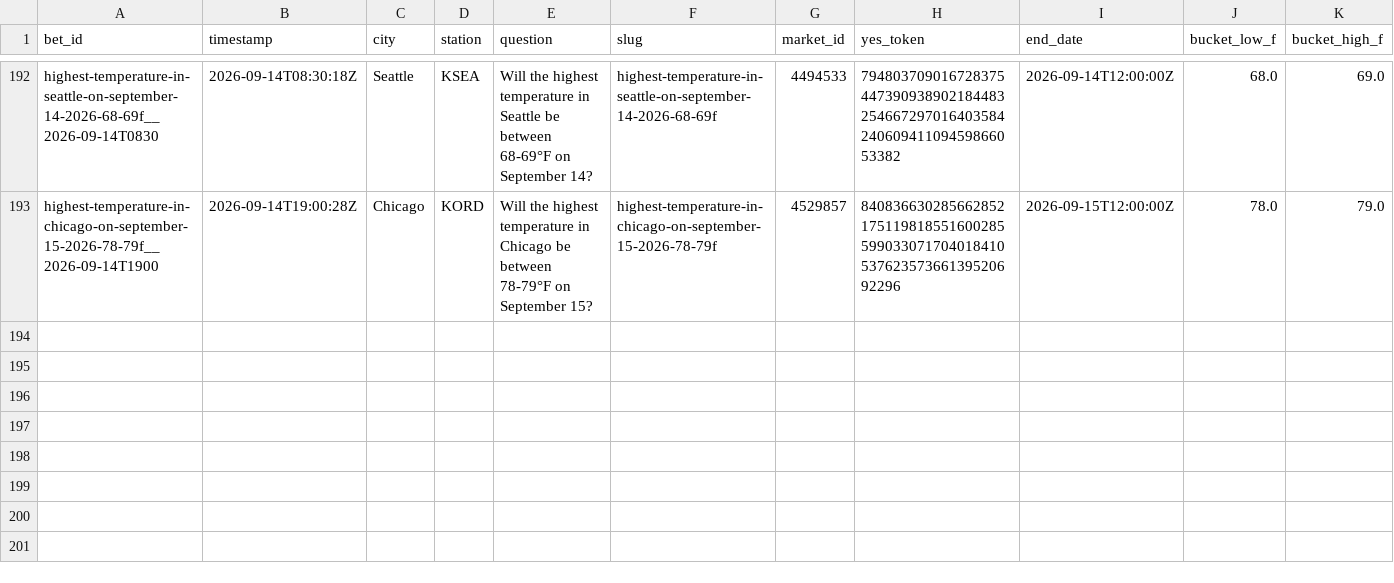
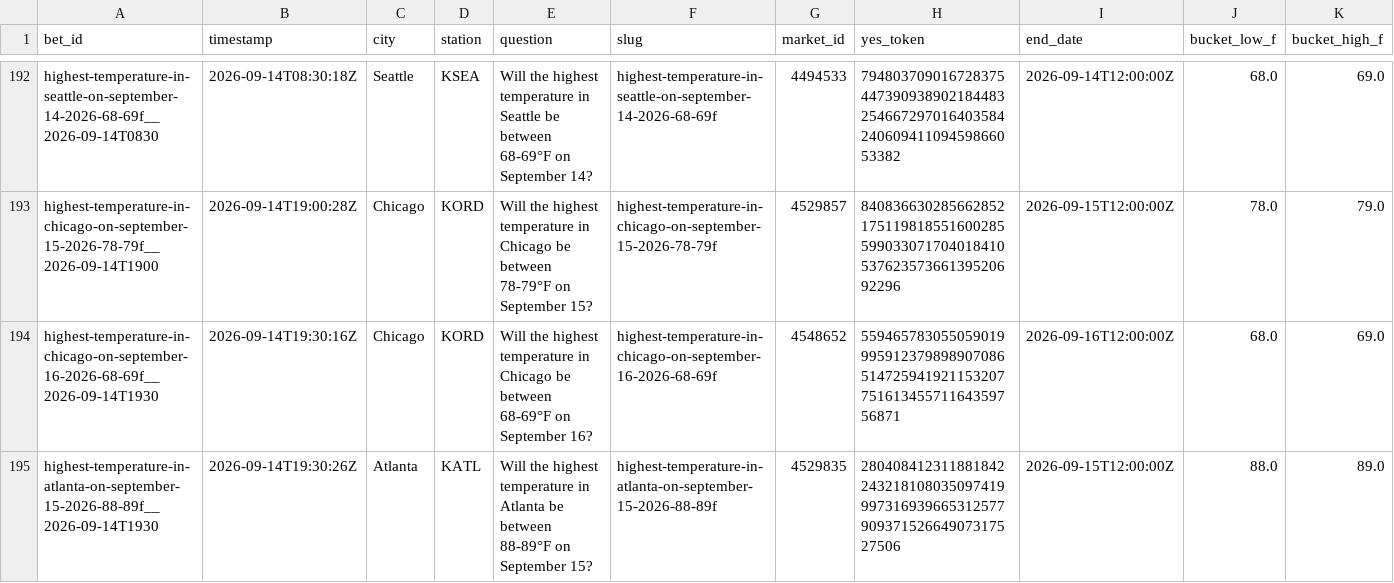
Before and after one commit to user-kv/polymarket-desk, a CSV file: papertrader/data/bets.csv, drawn as a sheet; only a part is shown, gaps mark what is left out; rows hold the shown columns only; the diff names each change by its address in the sheet, - before the commit and + after, or states it on an @@ line.

```diff
--- a/papertrader/data/bets.csv
+++ b/papertrader/data/bets.csv
+row 194: highest-temperature-in-chicago-on-september-16-2026-68-69f__2026-09-14T1930 | 2026-09-14T19:30:16Z | Chicago | KORD | Will the highest temperature in Chicago be between 68-69°F on September 16? | highest-temperature-in-chicago-on-september-16-2026-68-69f | 4548652 | 55946578305505901999591237989890708651472594192115320775161345571164359756871 | 2026-09-16T12:00:00Z | 68.0 | 69.0
+row 195: highest-temperature-in-atlanta-on-september-15-2026-88-89f__2026-09-14T1930 | 2026-09-14T19:30:26Z | Atlanta | KATL | Will the highest temperature in Atlanta be between 88-89°F on September 15? | highest-temperature-in-atlanta-on-september-15-2026-88-89f | 4529835 | 28040841231188184224321810803509741999731693966531257790937152664907317527506 | 2026-09-15T12:00:00Z | 88.0 | 89.0
```
Also changed, not shown: 3 other files.
